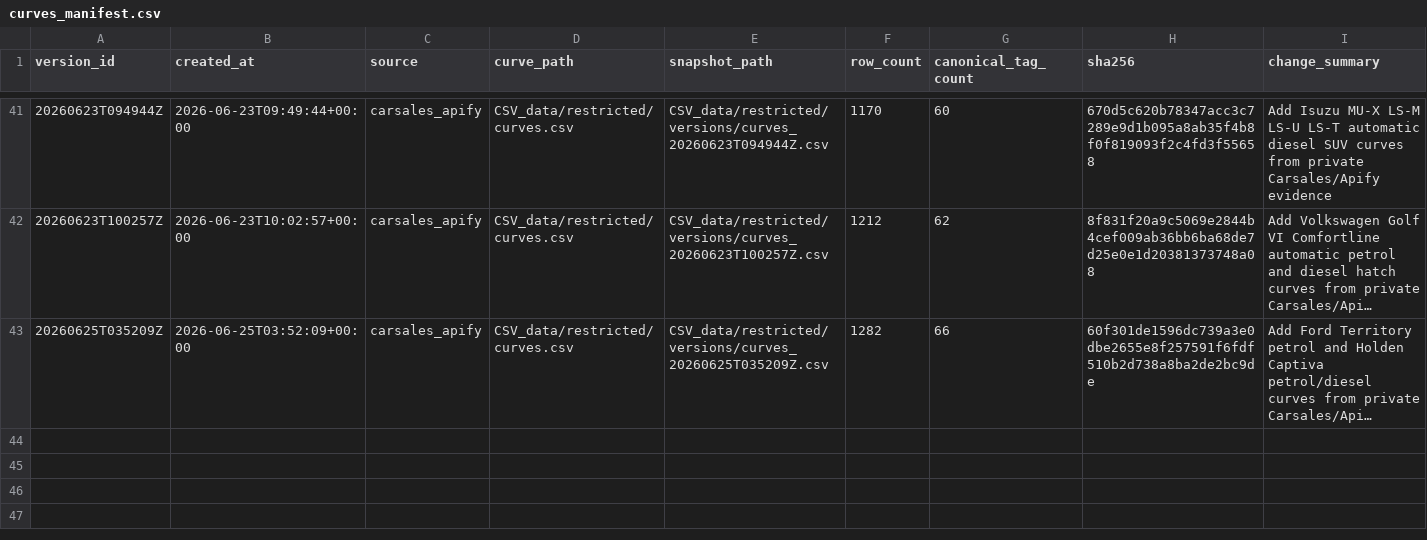
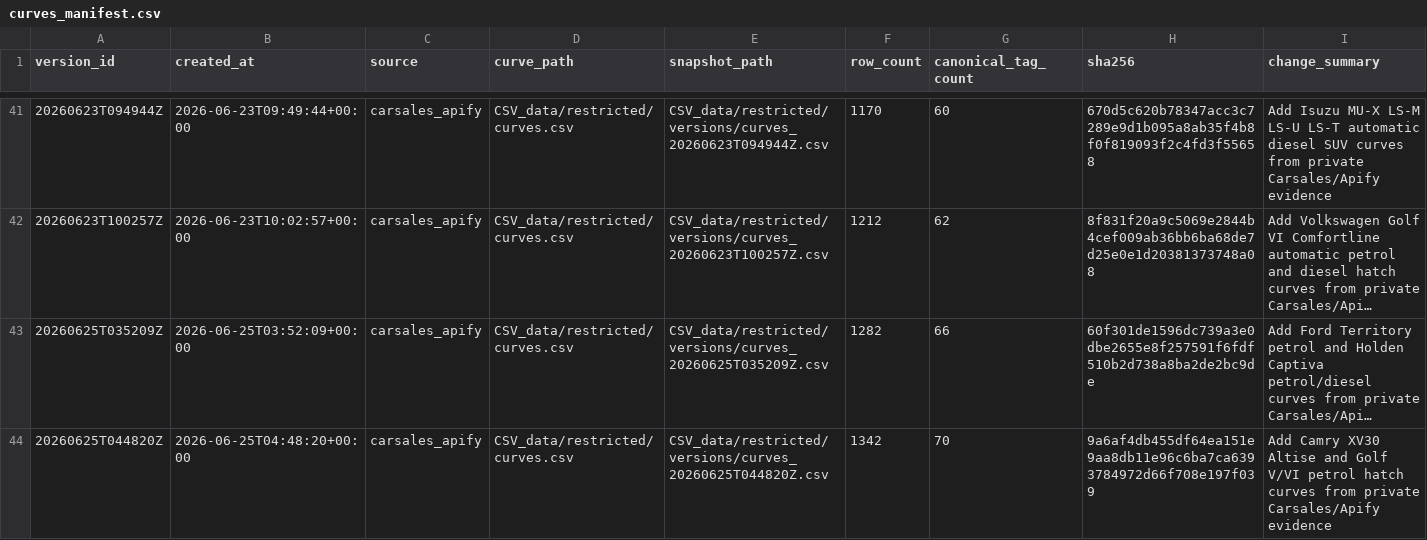
Before and after one commit to fallen-pc/autosniper, a CSV file: CSV_data/restricted/versions/curves_manifest.csv, drawn as a sheet; only a part is shown, gaps mark what is left out; long unchanged cells end in …; the diff names each change by its address in the sheet, - before the commit and + after, or states it on an @@ line.

Commit message:
Add Camry and Golf curve artifacts

```diff
--- a/CSV_data/restricted/versions/curves_manifest.csv
+++ b/CSV_data/restricted/versions/curves_manifest.csv
+row 44: 20260625T044820Z | 2026-06-25T04:48:20+00:00 | carsales_apify | CSV_data/restricted/curves.csv | CSV_data/restricted/versions/curves_20260625T044820Z.csv | 1342 | 70 | 9a6af4db455df64ea151e9aa8db11e96c6ba7ca6393784972d66f708e197f039 | Add Camry XV30 Altise and Golf V/VI petrol hatch curves from private Carsales/Apify evidence
```
Also changed, not shown: 2 other files.
